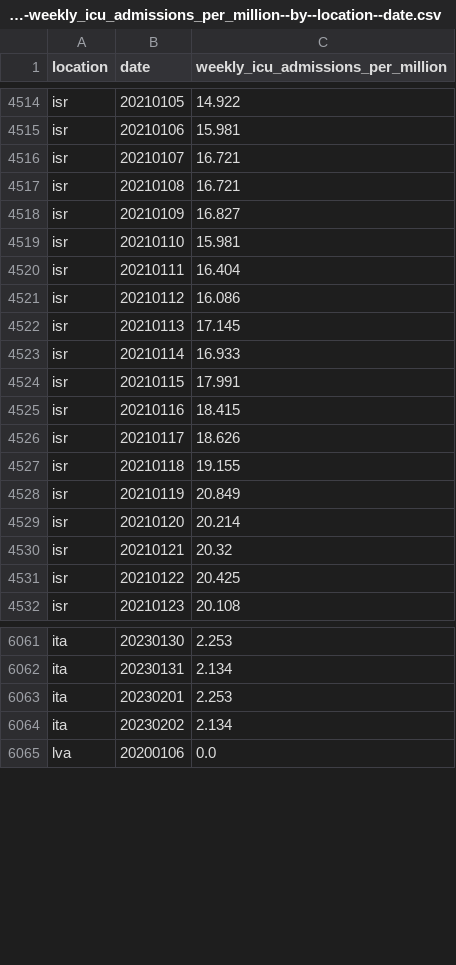
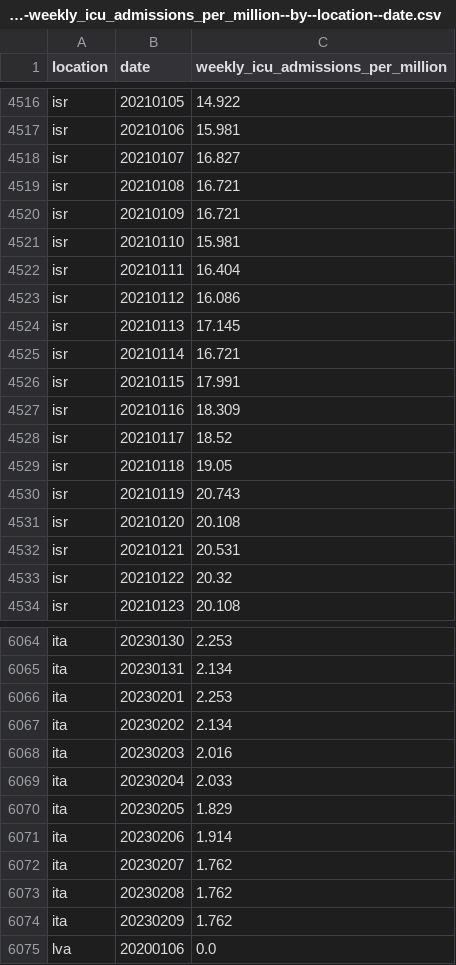
Before and after one commit to open-numbers/ddf--owid--covid_19, a CSV file: ddf--datapoints--weekly_icu_admissions_per_million--by--location--date.csv, drawn as a sheet; only a part is shown, gaps mark what is left out; the diff covers the shown part only.

```diff
--- a/ddf--datapoints--weekly_icu_admissions_per_million--by--location--date.csv
+++ b/ddf--datapoints--weekly_icu_admissions_per_million--by--location--date.csv
@@ -4515,5 +4517,5 @@ isr,20210105,14.922
 isr,20210106,15.981
-isr,20210107,16.721
+isr,20210107,16.827
 isr,20210108,16.721
-isr,20210109,16.827
+isr,20210109,16.721
 isr,20210110,15.981
@@ -4522,11 +4524,11 @@ isr,20210112,16.086
 isr,20210113,17.145
-isr,20210114,16.933
+isr,20210114,16.721
 isr,20210115,17.991
-isr,20210116,18.415
-isr,20210117,18.626
-isr,20210118,19.155
-isr,20210119,20.849
-isr,20210120,20.214
-isr,20210121,20.32
-isr,20210122,20.425
+isr,20210116,18.309
+isr,20210117,18.52
+isr,20210118,19.05
+isr,20210119,20.743
+isr,20210120,20.108
+isr,20210121,20.531
+isr,20210122,20.32
 isr,20210123,20.108
@@ -6064,2 +6067,9 @@ ita,20230201,2.253
 ita,20230202,2.134
+ita,20230203,2.016
+ita,20230204,2.033
+ita,20230205,1.829
+ita,20230206,1.914
+ita,20230207,1.762
+ita,20230208,1.762
+ita,20230209,1.762
 lva,20200106,0.0
```
Also changed, not shown: 4 added rows and 28 edited cells elsewhere in this file, ddf--datapoints--icu_patients--by--location--date.csv, ddf--datapoints--total_boosters--by--location--date.csv, 33 other files.
